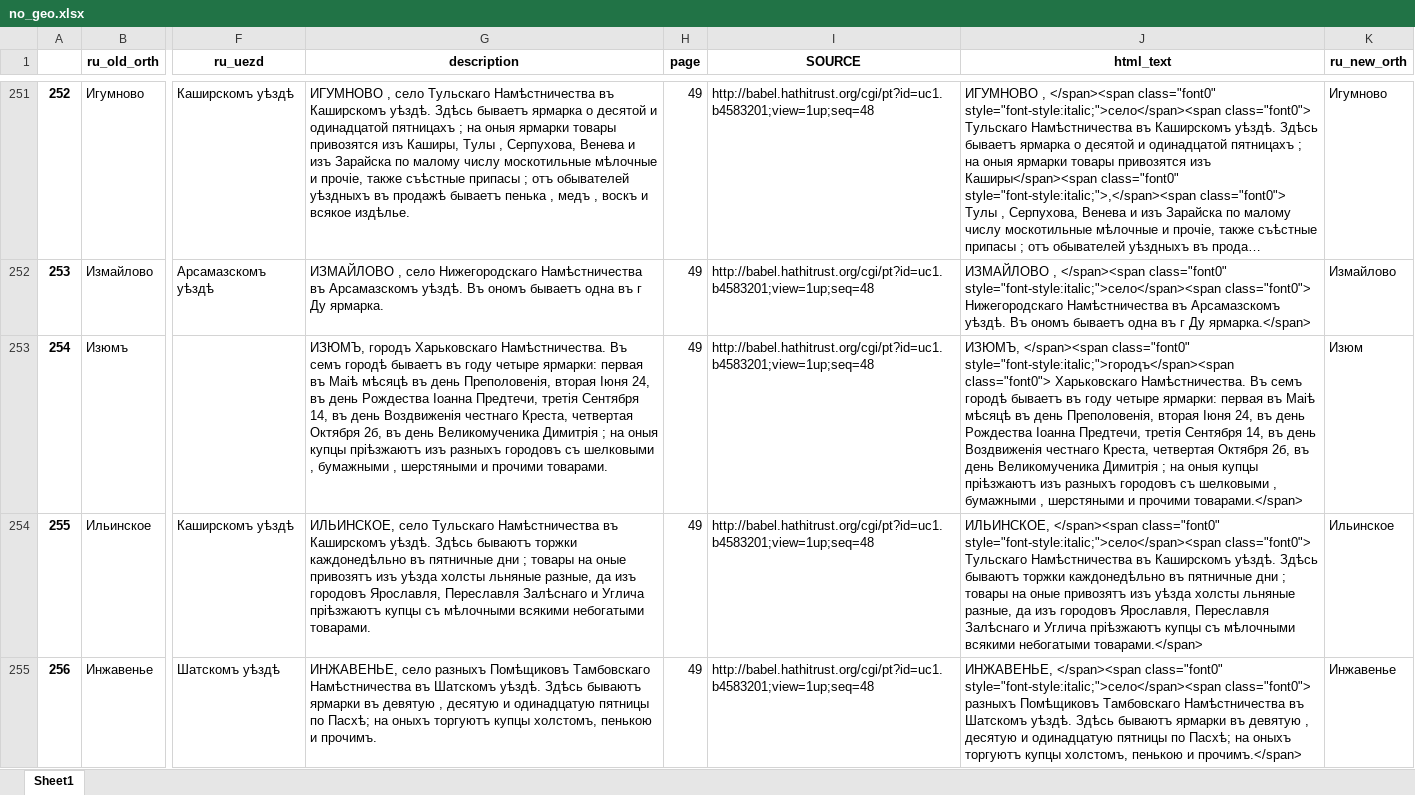
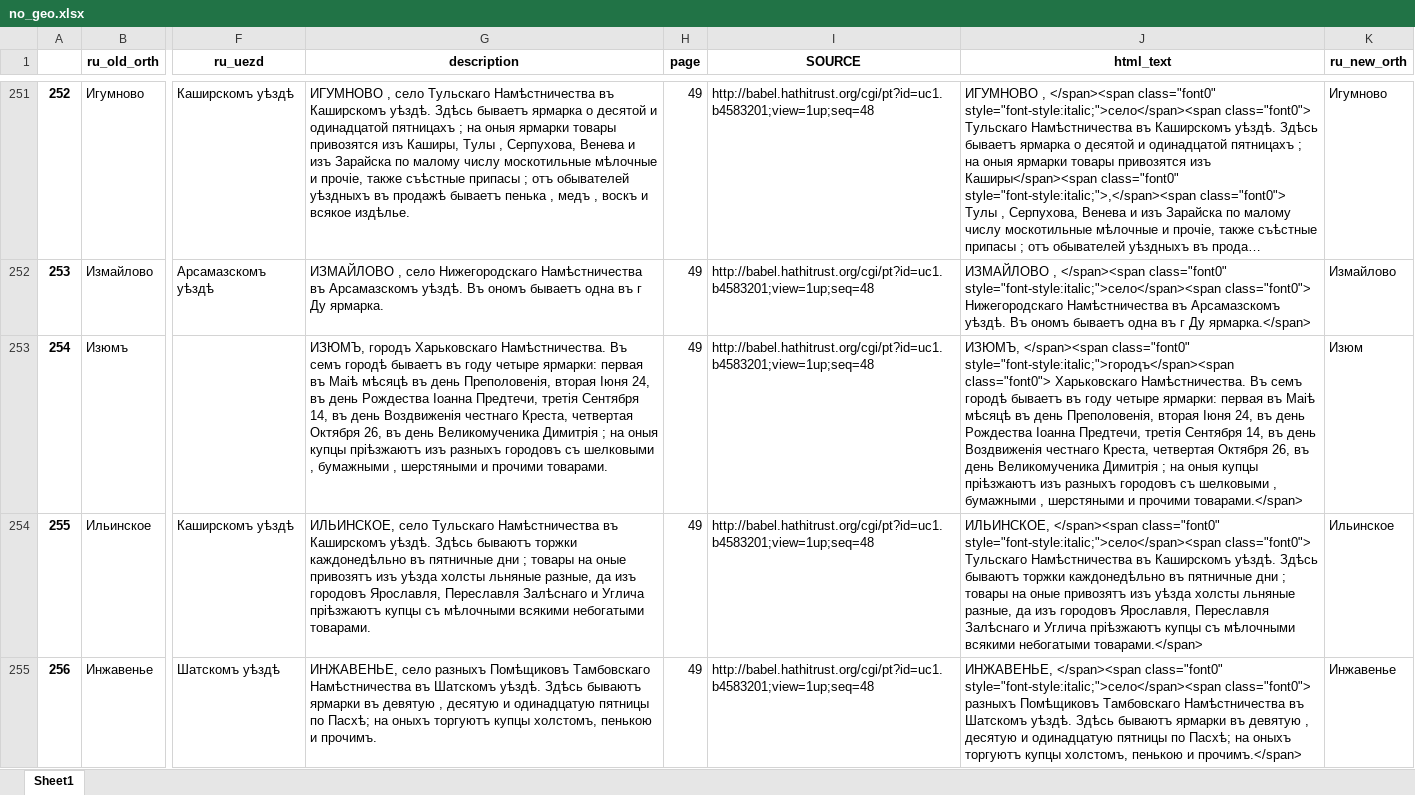
Before and after one commit to jaguillette/fungHGR, an Excel workbook: output/process/no_geo.xlsx, sheet Sheet1, drawn as a sheet; only a part is shown, gaps mark what is left out; long unchanged cells end in …; values as stored, in another font and other column widths than the file's, no borders; the diff covers the shown part only; the diff names each change by its address in the sheet, - before the commit and + after, or states it on an @@ line.

Commit message:
change in output from re-running scripts

```diff
--- a/output/process/no_geo.xlsx (sheet Sheet1)
+++ b/output/process/no_geo.xlsx (sheet Sheet1)
-G253 (description): …четвертая Октября 2б, въ день…
+G253 (description): …четвертая Октября 26, въ день…
-J253 (html_text): …четвертая Октября 2б, въ день…
+J253 (html_text): …четвертая Октября 26, въ день…
```
Also changed, not shown: 58 edited cells elsewhere in this sheet, 2 other files.
